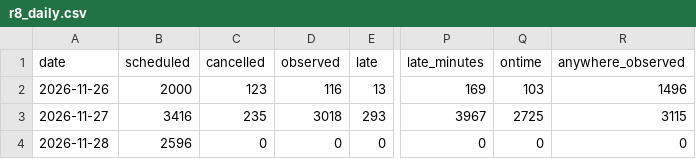
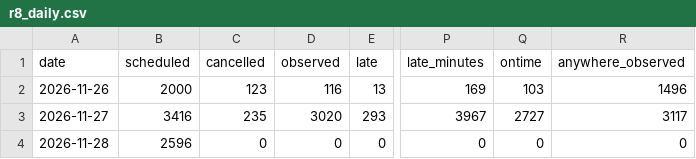
Before and after one commit to craigstarling-eng/Keolis-NthnBeaches-service-cancellations, a CSV file: data/history/r8_daily.csv, drawn as a sheet; only a part is shown, gaps mark what is left out; the diff names each change by its address in the sheet, - before the commit and + after, or states it on an @@ line.

```diff
--- a/data/history/r8_daily.csv
+++ b/data/history/r8_daily.csv
-D3 (observed): 3018
+D3 (observed): 3020
-Q3 (ontime): 2725
+Q3 (ontime): 2727
-R3 (anywhere_observed): 3115
+R3 (anywhere_observed): 3117
```
Also changed, not shown: data/history/r8_routes_daily.csv, data/history/regions_daily.csv, 5 other files.
